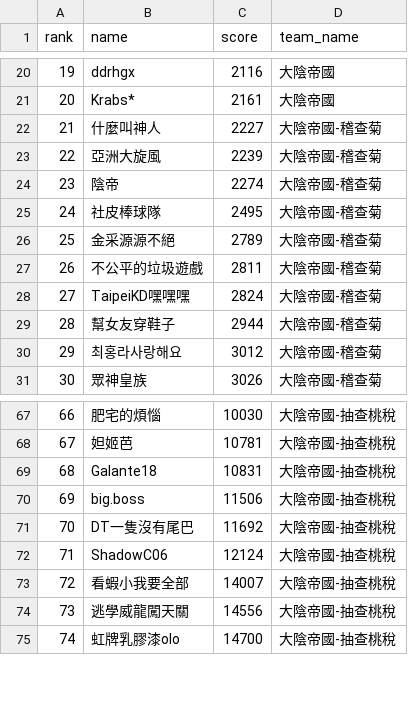
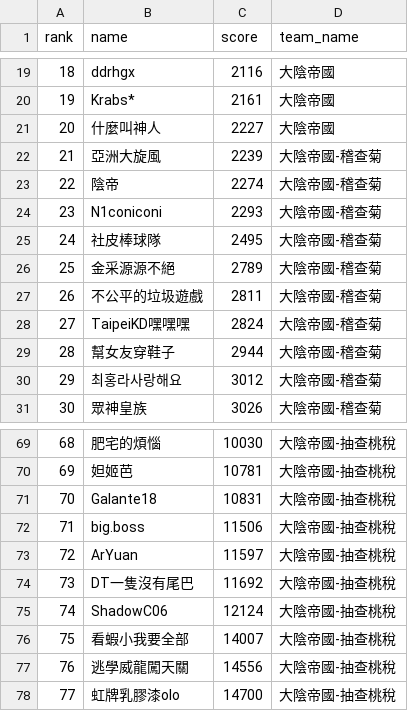
Before and after one commit to wbk169/great-yinying-club, a CSV file: rankings.csv, drawn as a sheet; only a part is shown, gaps mark what is left out; addresses are those after the commit; the diff covers the shown part only; the diff names each change by its address in the sheet, - before the commit and + after, or states it on an @@ line.

```diff
--- a/rankings.csv
+++ b/rankings.csv
@@ column A (rank) renumbered from row 13 down @@
-D21 (team_name): 大陰帝國-稽查菊
+D21 (team_name): 大陰帝國
+row 24: 23 | N1coniconi | 2293 | 大陰帝國-稽查菊
+row 73: 72 | ArYuan | 11597 | 大陰帝國-抽查桃稅
```
Also changed, not shown: 6 added rows, 1 removed row and 9 edited cells elsewhere in this file, 1 other file.
